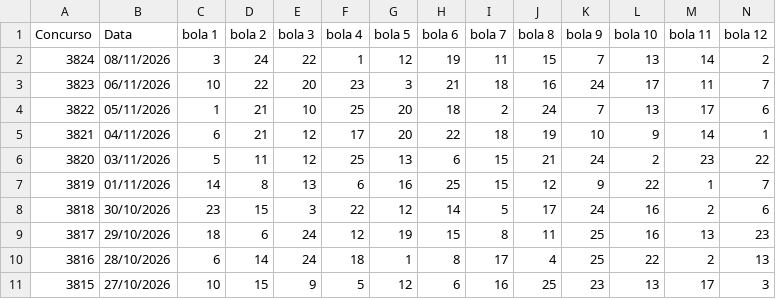
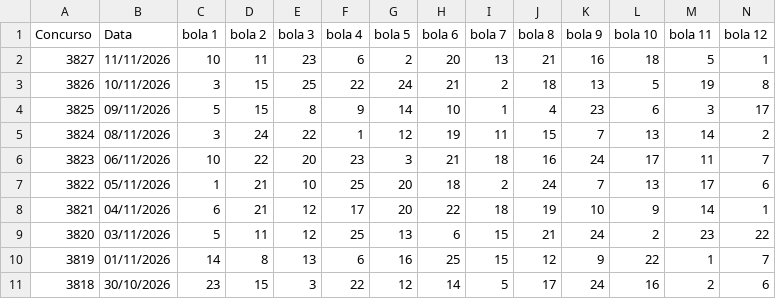
Before and after one commit to vinicius-matos7/teoria-da-decisao-loterias, a CSV file: excel/loto_facil_asloterias_ate_concurso_3827_sorteio.csv (was excel/loto_facil_asloterias_ate_concurso_3824_sorteio.csv), drawn as a sheet; only a part is shown; the shorter side is filled out with more unchanged rows; rows hold the shown columns only; the diff names each change by its address in the sheet, - before the commit and + after, or states it on an @@ line.

Commit message:
Atualização da Lotofácil (concurso 3827) e Quina (concurso 7165)
Atualização periódica dos dados:
- Bases de dados históricas em excel/ (.xlsx e .csv) sincronizadas
- Notebooks analíticos reexecutados com previsões para os concursos seguintes
- Concursos atualizados: Lotofácil (concurso 3827), Quina (concurso 7165)
- Data da sincronização: 12/11/2026 11:02

```diff
--- a/excel/loto_facil_asloterias_ate_concurso_3824_sorteio.csv
+++ b/excel/loto_facil_asloterias_ate_concurso_3827_sorteio.csv
+row 2: 3827 | 11/11/2026 | 10 | 11 | 23 | 6 | 2 | 20 | 13 | 21 | 16 | 18 | 5 | 1
+row 3: 3826 | 10/11/2026 | 3 | 15 | 25 | 22 | 24 | 21 | 2 | 18 | 13 | 5 | 19 | 8
+row 4: 3825 | 09/11/2026 | 5 | 15 | 8 | 9 | 14 | 10 | 1 | 4 | 23 | 6 | 3 | 17
```
Also changed, not shown: excel/quina_asloterias_ate_concurso_7165_sorteio.csv, 12 other files.
